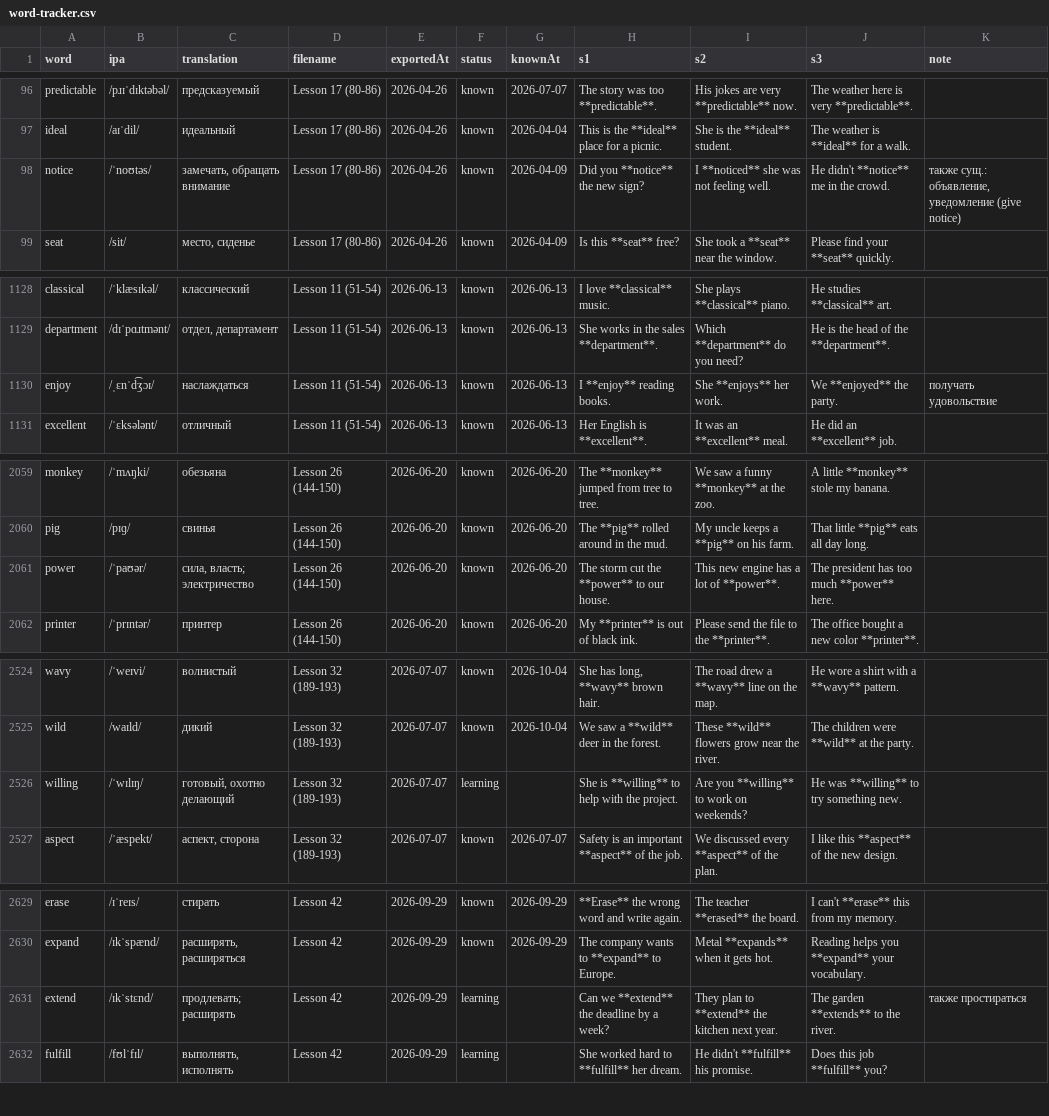
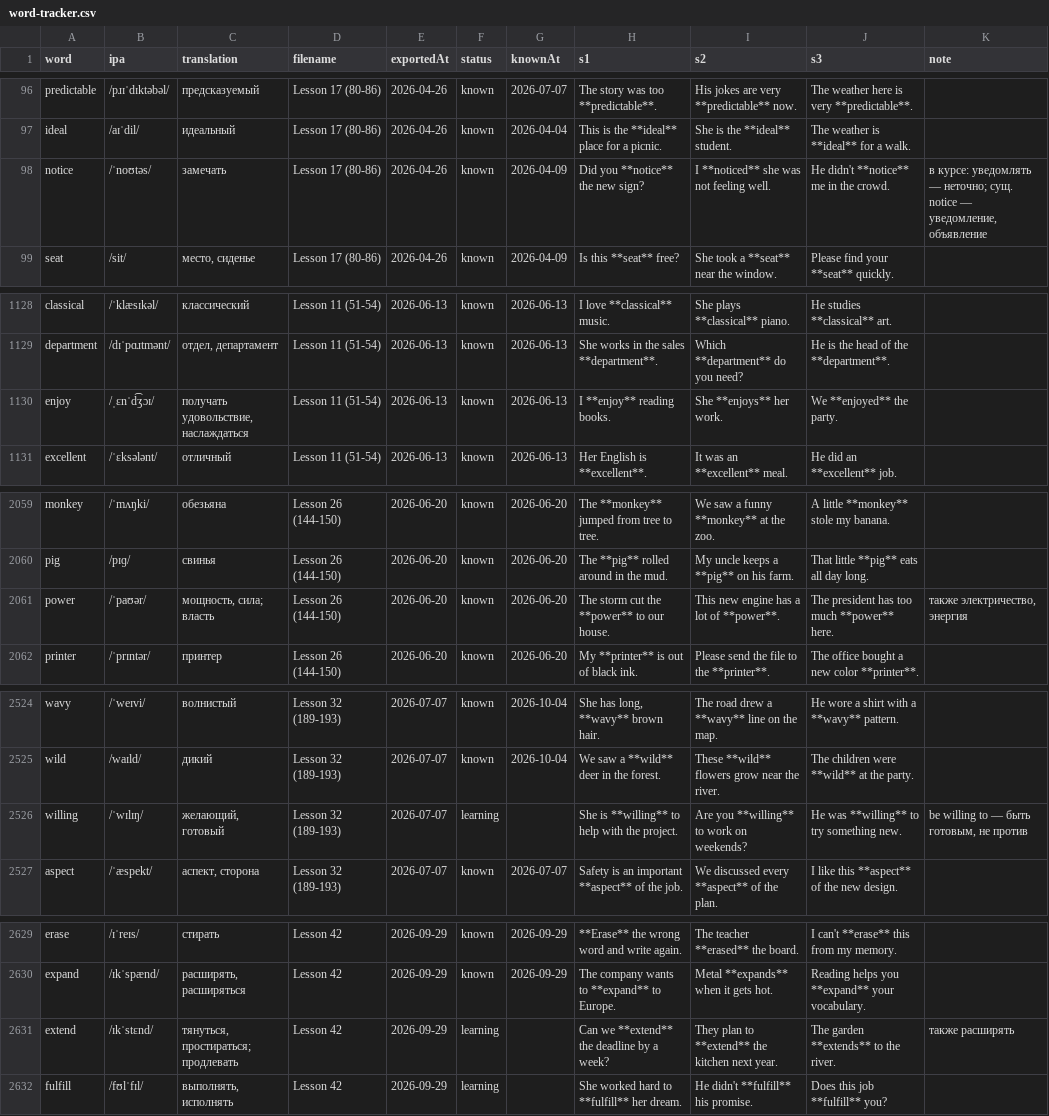
Before and after one commit to suleimanovs/english-galaxy, a CSV file: english words/anki/word-tracker.csv, drawn as a sheet; only a part is shown, gaps mark what is left out; the diff covers the shown part only.

Commit message:
fix: restore course meanings as the first sense for 49 more words across lessons 1–45; mark 8 wrong course meanings in notes

```diff
--- a/english words/anki/word-tracker.csv
+++ b/english words/anki/word-tracker.csv
@@ -97,3 +97,3 @@ predictable|/pɹɪˈdɪktəbəl/|предсказуемый|Lesson 17 (80-86)|20
 ideal|/aɪˈdil/|идеальный|Lesson 17 (80-86)|2026-04-26|known|2026-04-04|This is the **ideal** place for a picnic.|She is the **ideal** student.|The weather is **ideal** for a walk.|
-notice|/ˈnoʊtəs/|замечать, обращать внимание|Lesson 17 (80-86)|2026-04-26|known|2026-04-09|Did you **notice** the new sign?|I **noticed** she was not feeling well.|He didn't **notice** me in the crowd.|также сущ.: объявление, уведомление (give notice)
+notice|/ˈnoʊtəs/|замечать|Lesson 17 (80-86)|2026-04-26|known|2026-04-09|Did you **notice** the new sign?|I **noticed** she was not feeling well.|He didn't **notice** me in the crowd.|в курсе: уведомлять — неточно; сущ. notice — уведомление, объявление
 seat|/sit/|место, сиденье|Lesson 17 (80-86)|2026-04-26|known|2026-04-09|Is this **seat** free?|She took a **seat** near the window.|Please find your **seat** quickly.|
@@ -1129,3 +1129,3 @@ classical|/ˈklæsɪkəl/|классический|Lesson 11 (51-54)|2026-06-13|
 department|/dɪˈpɑɹtmənt/|отдел, департамент|Lesson 11 (51-54)|2026-06-13|known|2026-06-13|She works in the sales **department**.|Which **department** do you need?|He is the head of the **department**.|
-enjoy|/ˌɛnˈd͡ʒɔɪ/|наслаждаться|Lesson 11 (51-54)|2026-06-13|known|2026-06-13|I **enjoy** reading books.|She **enjoys** her work.|We **enjoyed** the party.|получать удовольствие
+enjoy|/ˌɛnˈd͡ʒɔɪ/|получать удовольствие, наслаждаться|Lesson 11 (51-54)|2026-06-13|known|2026-06-13|I **enjoy** reading books.|She **enjoys** her work.|We **enjoyed** the party.|
 excellent|/ˈɛksələnt/|отличный|Lesson 11 (51-54)|2026-06-13|known|2026-06-13|Her English is **excellent**.|It was an **excellent** meal.|He did an **excellent** job.|
@@ -2060,3 +2060,3 @@ monkey|/ˈmʌŋki/|обезьяна|Lesson 26 (144-150)|2026-06-20|known|2026-06
 pig|/pɪɡ/|свинья|Lesson 26 (144-150)|2026-06-20|known|2026-06-20|The **pig** rolled around in the mud.|My uncle keeps a **pig** on his farm.|That little **pig** eats all day long.|
-power|/ˈpaʊər/|сила, власть; электричество|Lesson 26 (144-150)|2026-06-20|known|2026-06-20|The storm cut the **power** to our house.|This new engine has a lot of **power**.|The president has too much **power** here.|
+power|/ˈpaʊər/|мощность, сила; власть|Lesson 26 (144-150)|2026-06-20|known|2026-06-20|The storm cut the **power** to our house.|This new engine has a lot of **power**.|The president has too much **power** here.|также электричество, энергия
 printer|/ˈprɪntər/|принтер|Lesson 26 (144-150)|2026-06-20|known|2026-06-20|My **printer** is out of black ink.|Please send the file to the **printer**.|The office bought a new color **printer**.|
@@ -2525,3 +2525,3 @@ wavy|/ˈweɪvi/|волнистый|Lesson 32 (189-193)|2026-07-07|known|2026-10-
 wild|/waɪld/|дикий|Lesson 32 (189-193)|2026-07-07|known|2026-10-04|We saw a **wild** deer in the forest.|These **wild** flowers grow near the river.|The children were **wild** at the party.|
-willing|/ˈwɪlɪŋ/|готовый, охотно делающий|Lesson 32 (189-193)|2026-07-07|learning||She is **willing** to help with the project.|Are you **willing** to work on weekends?|He was **willing** to try something new.|
+willing|/ˈwɪlɪŋ/|желающий, готовый|Lesson 32 (189-193)|2026-07-07|learning||She is **willing** to help with the project.|Are you **willing** to work on weekends?|He was **willing** to try something new.|be willing to — быть готовым, не против
 aspect|/ˈæspekt/|аспект, сторона|Lesson 32 (189-193)|2026-07-07|known|2026-07-07|Safety is an important **aspect** of the job.|We discussed every **aspect** of the plan.|I like this **aspect** of the new design.|
@@ -2630,3 +2630,3 @@ erase|/ɪˈreɪs/|стирать|Lesson 42|2026-09-29|known|2026-09-29|**Erase**
 expand|/ɪkˈspænd/|расширять, расширяться|Lesson 42|2026-09-29|known|2026-09-29|The company wants to **expand** to Europe.|Metal **expands** when it gets hot.|Reading helps you **expand** your vocabulary.|
-extend|/ɪkˈstɛnd/|продлевать; расширять|Lesson 42|2026-09-29|learning||Can we **extend** the deadline by a week?|They plan to **extend** the kitchen next year.|The garden **extends** to the river.|также простираться
+extend|/ɪkˈstɛnd/|тянуться, простираться; продлевать|Lesson 42|2026-09-29|learning||Can we **extend** the deadline by a week?|They plan to **extend** the kitchen next year.|The garden **extends** to the river.|также расширять
 fulfill|/fʊlˈfɪl/|выполнять, исполнять|Lesson 42|2026-09-29|learning||She worked hard to **fulfill** her dream.|He didn't **fulfill** his promise.|Does this job **fulfill** you?|
```
Also changed, not shown: 72 edited cells elsewhere in this file, 29 other files.
